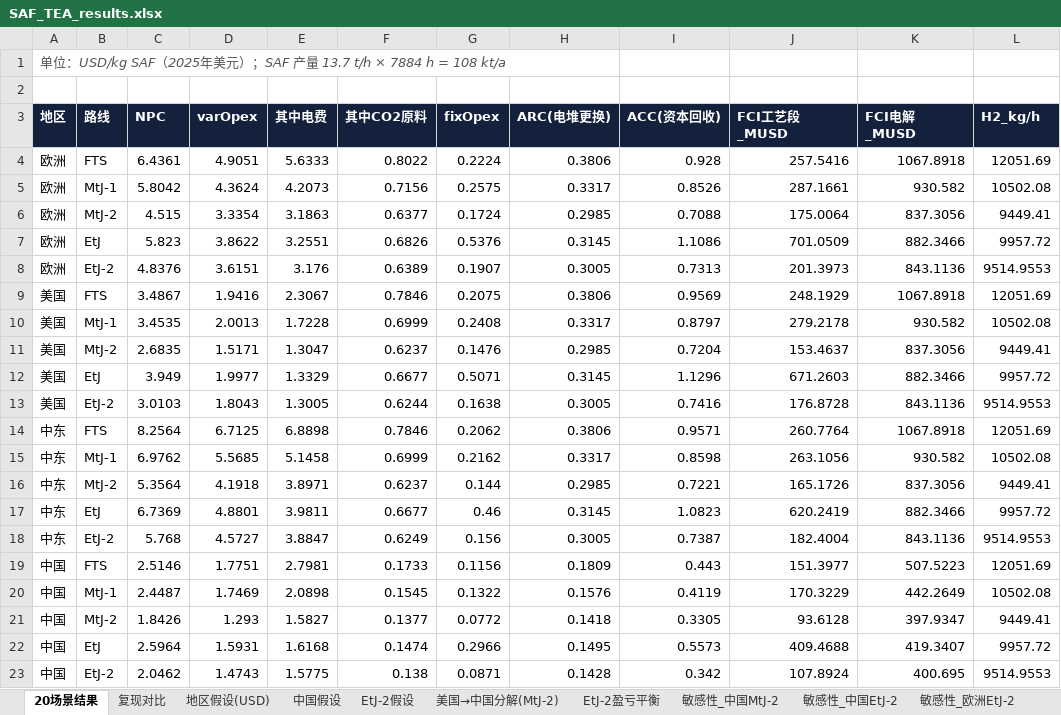
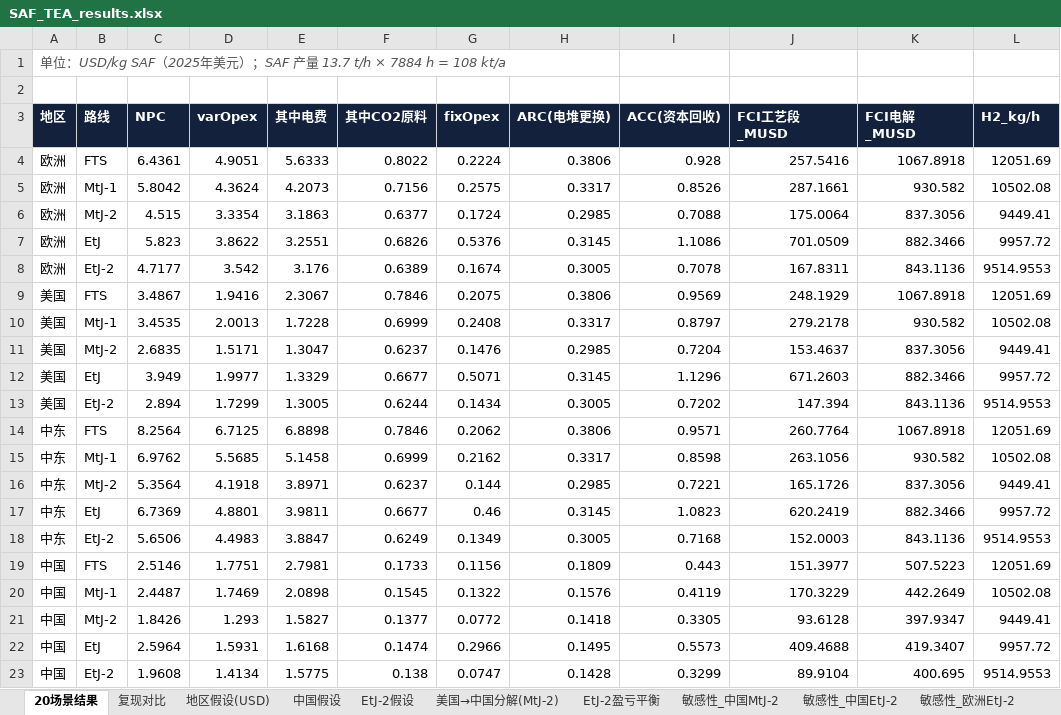
Before and after one commit to jinlijin6090/Usedcardata, an Excel workbook: saf_tea/results/SAF_TEA_results.xlsx, sheet 20场景结果, drawn as a sheet; only a part is shown; values as stored, in another font and other column widths than the file's, no borders; the diff names each change by its address in the sheet, - before the commit and + after, or states it on an @@ line.

```diff
--- a/saf_tea/results/SAF_TEA_results.xlsx (sheet 20场景结果)
+++ b/saf_tea/results/SAF_TEA_results.xlsx (sheet 20场景结果)
-C8 (NPC): 4.8376
+C8 (NPC): 4.7177
-D8 (varOpex): 3.6151
+D8 (varOpex): 3.542
-G8 (fixOpex): 0.1907
+G8 (fixOpex): 0.1674
-I8 (ACC(资本回收)): 0.7313
+I8 (ACC(资本回收)): 0.7078
-J8 (FCI工艺段_MUSD): 201.3973
+J8 (FCI工艺段_MUSD): 167.8311
-C13 (NPC): 3.0103
+C13 (NPC): 2.894
-D13 (varOpex): 1.8043
+D13 (varOpex): 1.7299
-G13 (fixOpex): 0.1638
+G13 (fixOpex): 0.1434
-I13 (ACC(资本回收)): 0.7416
+I13 (ACC(资本回收)): 0.7202
-J13 (FCI工艺段_MUSD): 176.8728
+J13 (FCI工艺段_MUSD): 147.394
-C18 (NPC): 5.768
+C18 (NPC): 5.6506
-D18 (varOpex): 4.5727
+D18 (varOpex): 4.4983
-G18 (fixOpex): 0.156
+G18 (fixOpex): 0.1349
-I18 (ACC(资本回收)): 0.7387
+I18 (ACC(资本回收)): 0.7168
-J18 (FCI工艺段_MUSD): 182.4004
+J18 (FCI工艺段_MUSD): 152.0003
-C23 (NPC): 2.0462
+C23 (NPC): 1.9608
-D23 (varOpex): 1.4743
+D23 (varOpex): 1.4134
-G23 (fixOpex): 0.0871
+G23 (fixOpex): 0.0747
-I23 (ACC(资本回收)): 0.342
+I23 (ACC(资本回收)): 0.3299
-J23 (FCI工艺段_MUSD): 107.8924
+J23 (FCI工艺段_MUSD): 89.9104
```
Also changed, not shown: sheet 中国敏感性, sheet 敏感性_欧洲EtJ-2, sheet 敏感性_中国EtJ-2, sheet 中国7路线, sheet EtJ-2盈亏平衡, sheet EtJ-2假设, 14 other files.
